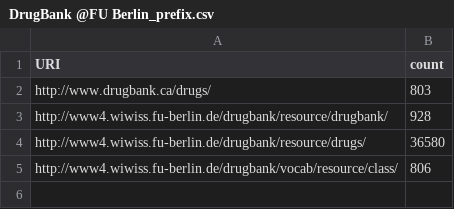
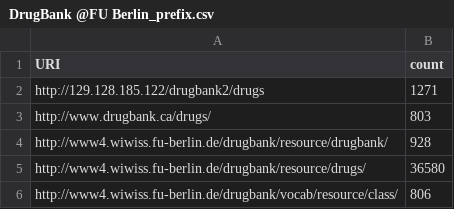
Before and after one commit to dbcls/umakadata, a CSV file: web/data/prefixes/DrugBank @FU Berlin_prefix.csv, drawn as a sheet; the diff names each change by its address in the sheet, - before the commit and + after, or states it on an @@ line.

```diff
--- a/web/data/prefixes/DrugBank @FU Berlin_prefix.csv
+++ b/web/data/prefixes/DrugBank @FU Berlin_prefix.csv
+row 2: http://129.128.185.122/drugbank2/drugs | 1271
```
Also changed, not shown: web/data/prefixes/Bio2RDF_prefix.csv, web/data/prefixes/BioModels_prefix.csv, 24 other files.
